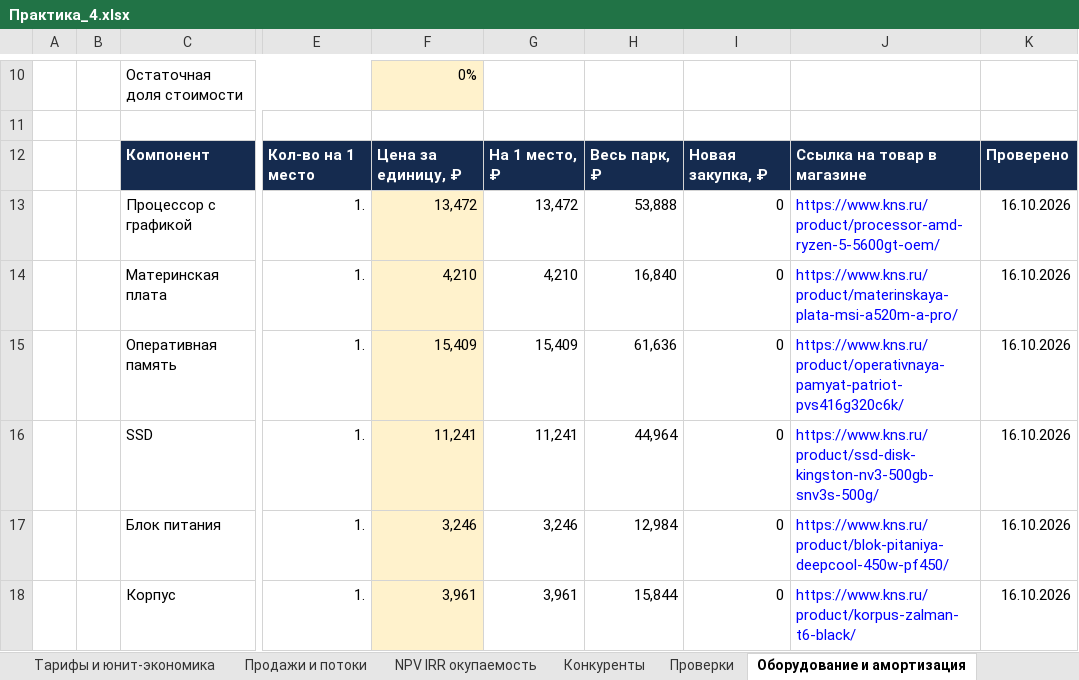
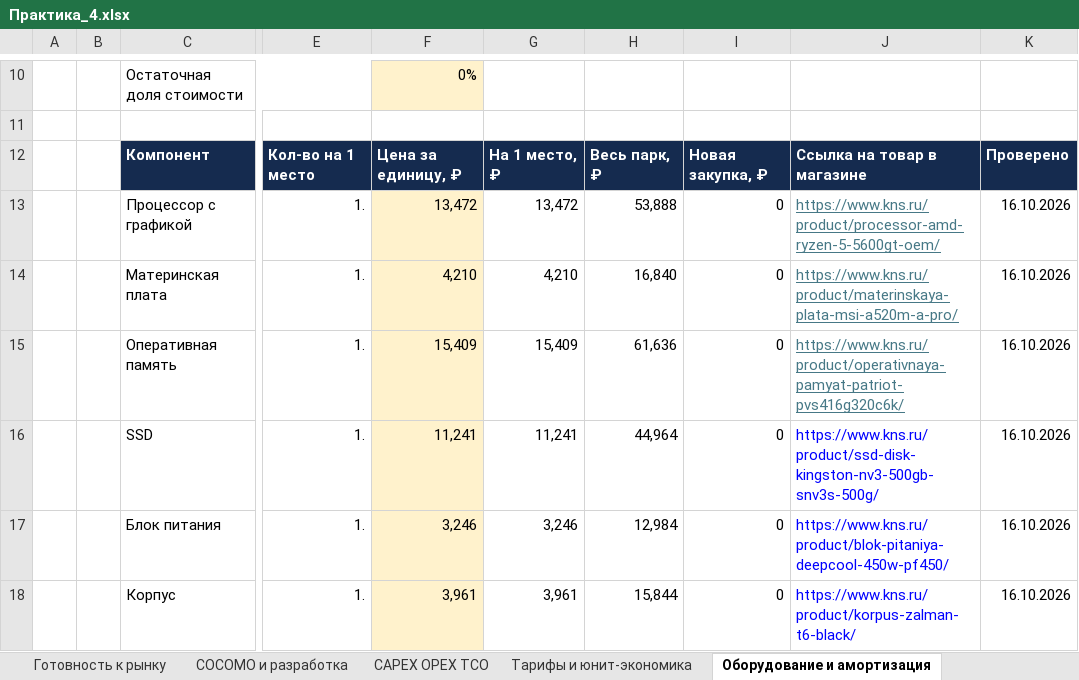
Before and after one commit to 2-H4RD/University, an Excel workbook: Архитектура бизнеса в высокотехнологичных отраслях/Практики/Практика_4.xlsx, sheet Оборудование и амортизация, drawn as a sheet; only a part is shown, gaps mark what is left out; values as stored, in another font and other column widths than the file's, no borders; the diff names each change by its address in the sheet, - before the commit and + after, or states it on an @@ line.

```diff
--- a/Архитектура бизнеса в высокотехнологичных отраслях/Практики/Практика_4.xlsx (sheet Оборудование и амортизация)
+++ b/Архитектура бизнеса в высокотехнологичных отраслях/Практики/Практика_4.xlsx (sheet Оборудование и амортизация)
@@ J13:J15 underline: off → on, text colour: #0000FF → #467886 @@
```
Also changed, not shown: sheet COCOMO и разработка, other sheet tabs, charts or pictures.
